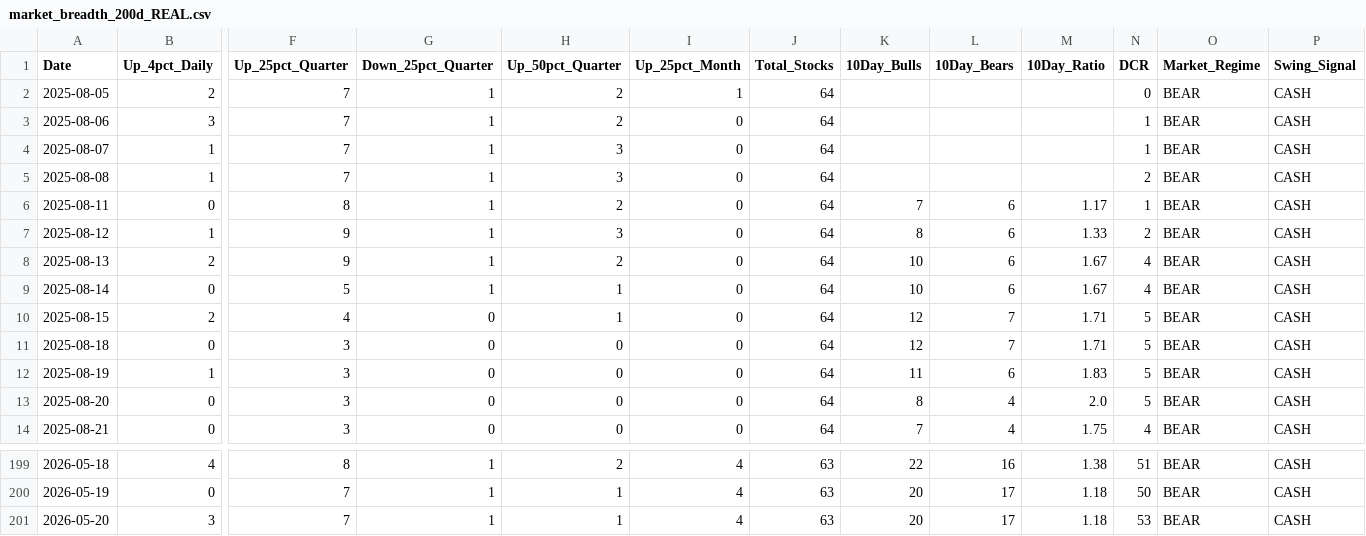
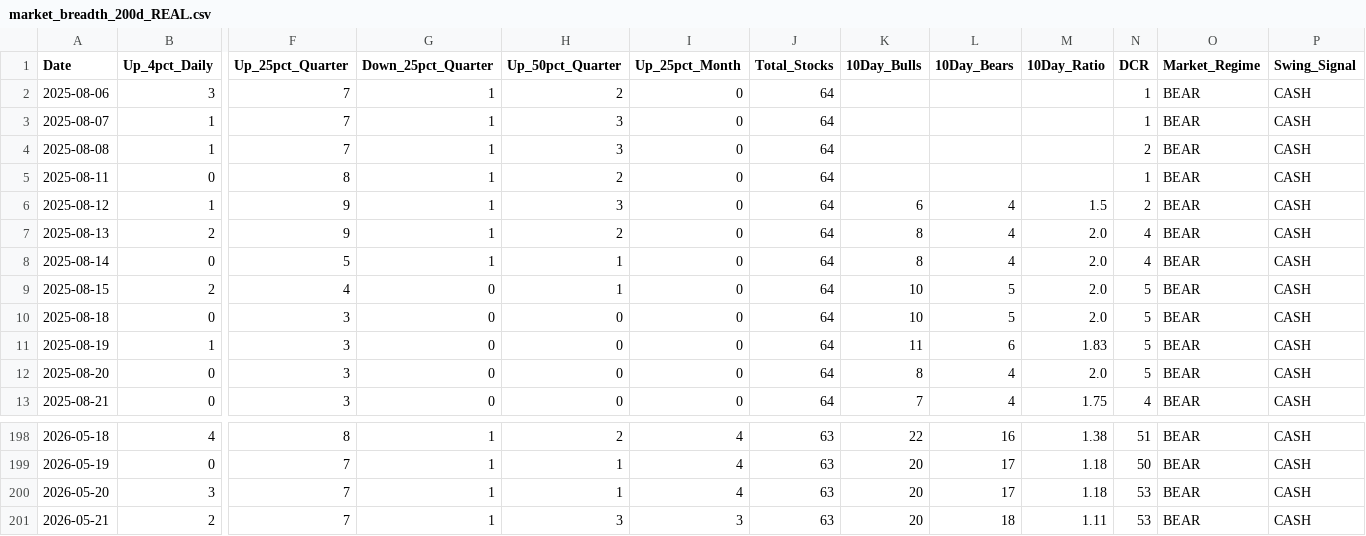
Before and after one commit to Dzeenk/market-breadth, a CSV file: docs/market_breadth_200d_REAL.csv, drawn as a sheet; only a part is shown, gaps mark what is left out; removed rows and columns are numbered as before the commit, all else as after; rows hold the shown columns only; the diff names each change by its address in the sheet, - before the commit and + after, or states it on an @@ line.

```diff
--- a/docs/market_breadth_200d_REAL.csv
+++ b/docs/market_breadth_200d_REAL.csv
-row 2: 2025-08-05 | 2 | 7 | 1 | 2 | 1 | 64 |  |  |  | 0 | BEAR | CASH
-K5 (10Day_Bulls): 7
+K5 (10Day_Bulls): (empty)
-L5 (10Day_Bears): 6
+L5 (10Day_Bears): (empty)
-M5 (10Day_Ratio): 1.17
+M5 (10Day_Ratio): (empty)
-K6 (10Day_Bulls): 8
+K6 (10Day_Bulls): 6
-L6:L8 (10Day_Bears): 6
+L6:L8 (10Day_Bears): 4
-M6 (10Day_Ratio): 1.33
+M6 (10Day_Ratio): 1.5
-K7:K8 (10Day_Bulls): 10
+K7:K8 (10Day_Bulls): 8
-M7:M8 (10Day_Ratio): 1.67
+M7:M8 (10Day_Ratio): 2.0
-K9:K10 (10Day_Bulls): 12
+K9:K10 (10Day_Bulls): 10
-L9:L10 (10Day_Bears): 7
+L9:L10 (10Day_Bears): 5
-M9:M10 (10Day_Ratio): 1.71
+M9:M10 (10Day_Ratio): 2.0
+row 201: 2026-05-21 | 2 | 7 | 1 | 3 | 3 | 63 | 20 | 18 | 1.11 | 53 | BEAR | CASH
```
Also changed, not shown: market_breadth_200d_REAL.csv, 2 other files.
